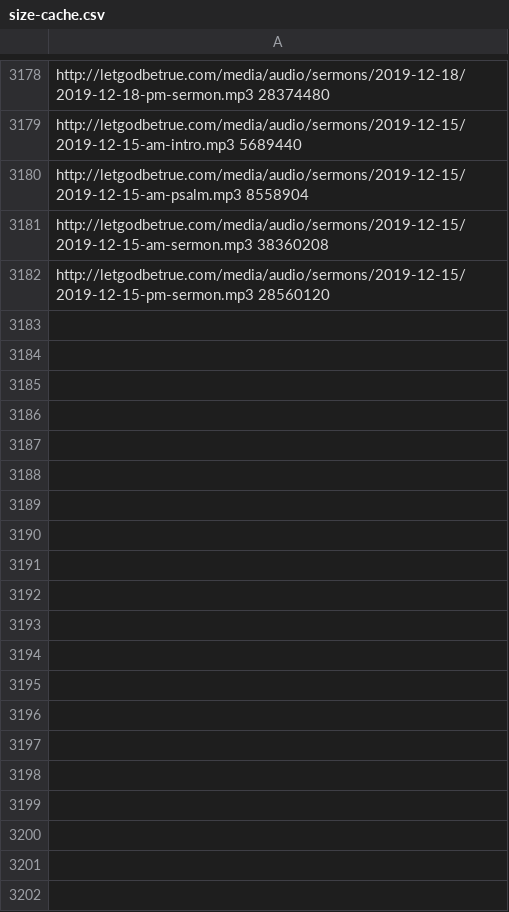
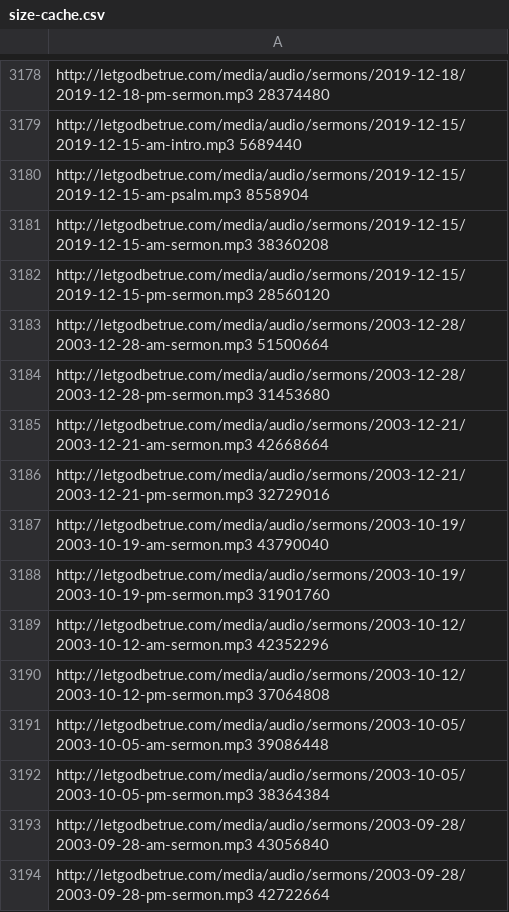
Before and after one commit to Tertioptus/LetGodBeTrue, a CSV file: size-cache.csv, drawn as a sheet; only a part is shown, gaps mark what is left out.

```diff
--- a/size-cache.csv
+++ b/size-cache.csv
@@ -3182 +3182,13 @@ http://letgodbetrue.com/media/audio/sermons/2019-12-15/2019-12-15-am-sermon.mp3
 http://letgodbetrue.com/media/audio/sermons/2019-12-15/2019-12-15-pm-sermon.mp3 28560120
+http://letgodbetrue.com/media/audio/sermons/2003-12-28/2003-12-28-am-sermon.mp3 51500664
+http://letgodbetrue.com/media/audio/sermons/2003-12-28/2003-12-28-pm-sermon.mp3 31453680
+http://letgodbetrue.com/media/audio/sermons/2003-12-21/2003-12-21-am-sermon.mp3 42668664
+http://letgodbetrue.com/media/audio/sermons/2003-12-21/2003-12-21-pm-sermon.mp3 32729016
+http://letgodbetrue.com/media/audio/sermons/2003-10-19/2003-10-19-am-sermon.mp3 43790040
+http://letgodbetrue.com/media/audio/sermons/2003-10-19/2003-10-19-pm-sermon.mp3 31901760
+http://letgodbetrue.com/media/audio/sermons/2003-10-12/2003-10-12-am-sermon.mp3 42352296
+http://letgodbetrue.com/media/audio/sermons/2003-10-12/2003-10-12-pm-sermon.mp3 37064808
+http://letgodbetrue.com/media/audio/sermons/2003-10-05/2003-10-05-am-sermon.mp3 39086448
+http://letgodbetrue.com/media/audio/sermons/2003-10-05/2003-10-05-pm-sermon.mp3 38364384
+http://letgodbetrue.com/media/audio/sermons/2003-09-28/2003-09-28-am-sermon.mp3 43056840
+http://letgodbetrue.com/media/audio/sermons/2003-09-28/2003-09-28-pm-sermon.mp3 42722664
```
Also changed, not shown: 1 other file.
